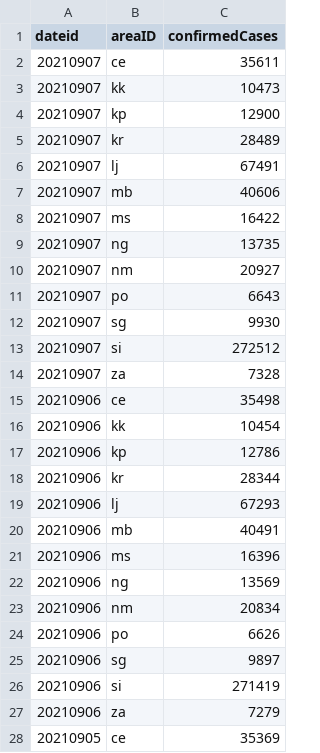
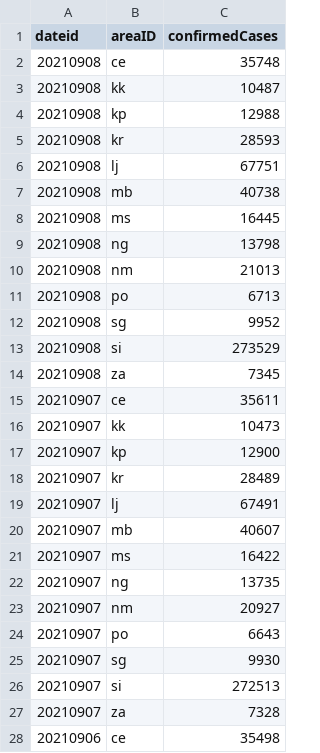
Before and after one commit to RegionMeter/RM_covid19, a CSV file: src/si_sledilnik_region_confirmed.csv, drawn as a sheet; only a part is shown; the shorter side is filled out with more unchanged rows.

```diff
--- a/src/si_sledilnik_region_confirmed.csv
+++ b/src/si_sledilnik_region_confirmed.csv
@@ -1,2 +1,15 @@
 dateid,areaID,confirmedCases
+20210908,ce,35748
+20210908,kk,10487
+20210908,kp,12988
+20210908,kr,28593
+20210908,lj,67751
+20210908,mb,40738
+20210908,ms,16445
+20210908,ng,13798
+20210908,nm,21013
+20210908,po,6713
+20210908,sg,9952
+20210908,si,273529
+20210908,za,7345
 20210907,ce,35611
@@ -6,3 +19,3 @@ dateid,areaID,confirmedCases
 20210907,lj,67491
-20210907,mb,40606
+20210907,mb,40607
 20210907,ms,16422
@@ -12,3 +25,3 @@ dateid,areaID,confirmedCases
 20210907,sg,9930
-20210907,si,272512
+20210907,si,272513
 20210907,za,7328
```
Also changed, not shown: src/si_sledilnik_deceased.csv, src/si_sledilnik_region_active.csv.
